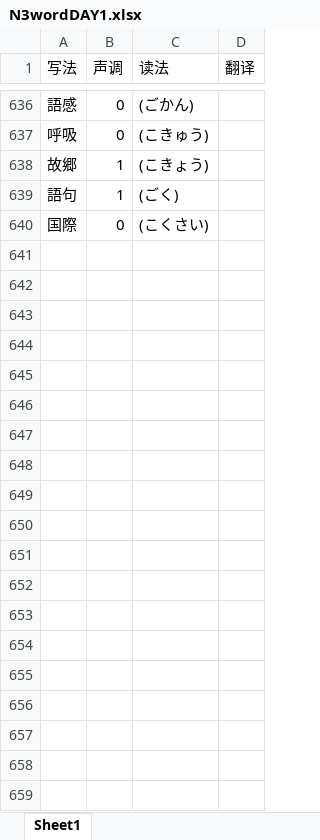
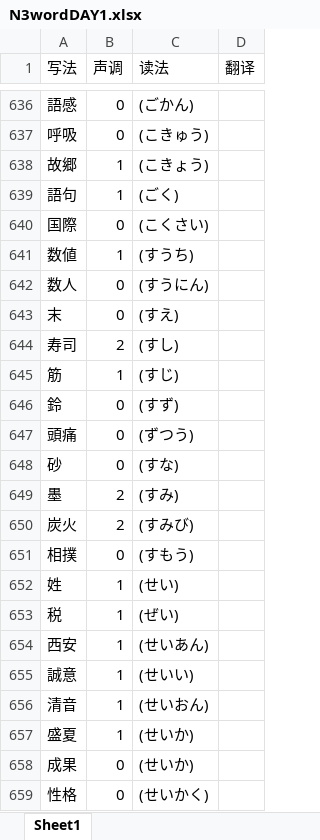
Before and after one commit to madingx/WordGame, an Excel workbook: N3wordDAY1.xlsx, sheet Sheet1, drawn as a sheet; only a part is shown, gaps mark what is left out; values as stored, in another font and other column widths than the file's, no borders; the diff covers the shown part only; the diff names each change by its address in the sheet, - before the commit and + after, or states it on an @@ line.

```diff
--- a/N3wordDAY1.xlsx (sheet Sheet1)
+++ b/N3wordDAY1.xlsx (sheet Sheet1)
+row 641: 数値 | 1 | (すうち)
+row 642: 数人 | 0 | (すうにん)
+row 643: 末 | 0 | (すえ)
+row 644: 寿司 | 2 | (すし)
+row 645: 筋 | 1 | (すじ)
+row 646: 鈴 | 0 | (すず)
+row 647: 頭痛 | 0 | (ずつう)
+row 648: 砂 | 0 | (すな)
+row 649: 墨 | 2 | (すみ)
+row 650: 炭火 | 2 | (すみび)
+row 651: 相撲 | 0 | (すもう)
+row 652: 姓 | 1 | (せい)
+row 653: 税 | 1 | (ぜい)
+row 654: 西安 | 1 | (せいあん)
+row 655: 誠意 | 1 | (せいい)
+row 656: 清音 | 1 | (せいおん)
+row 657: 盛夏 | 1 | (せいか)
+row 658: 成果 | 0 | (せいか)
+row 659: 性格 | 0 | (せいかく)
```
Also changed, not shown: 326 added rows elsewhere in this sheet, 1 other file.
